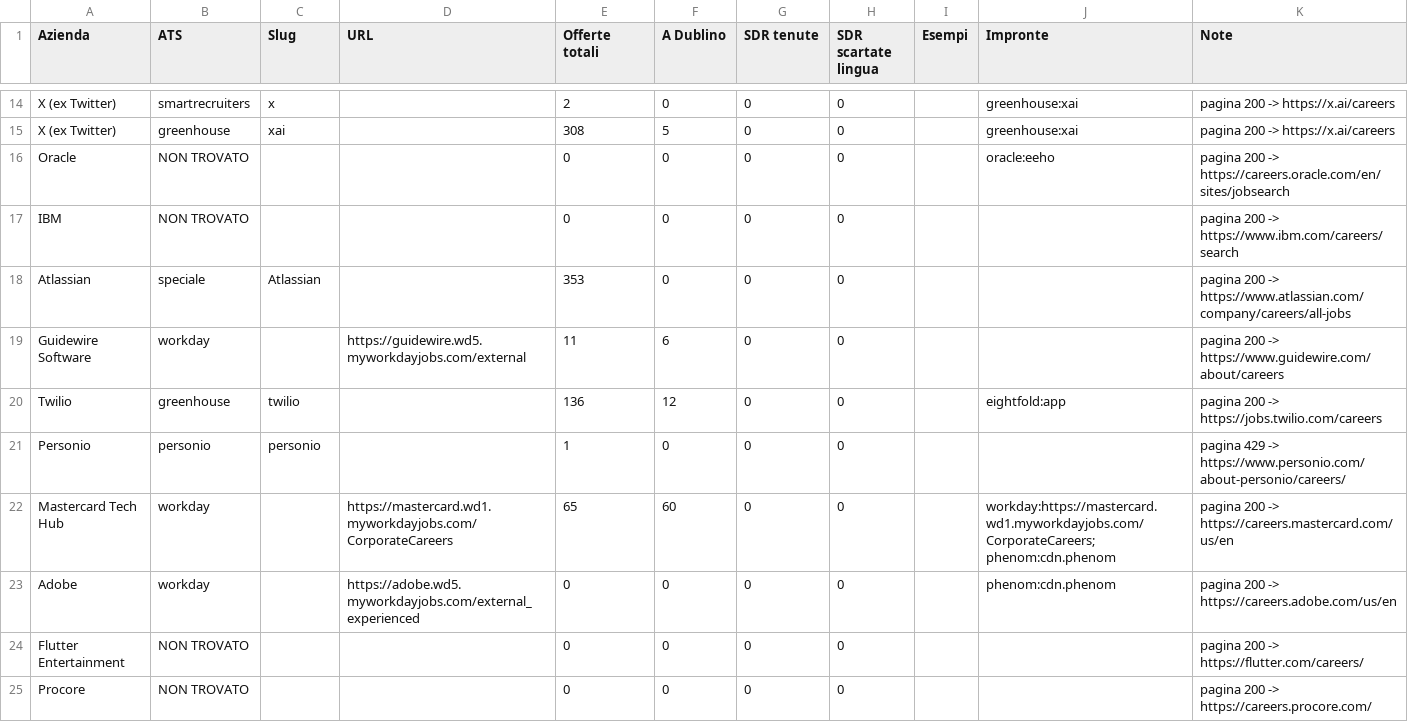
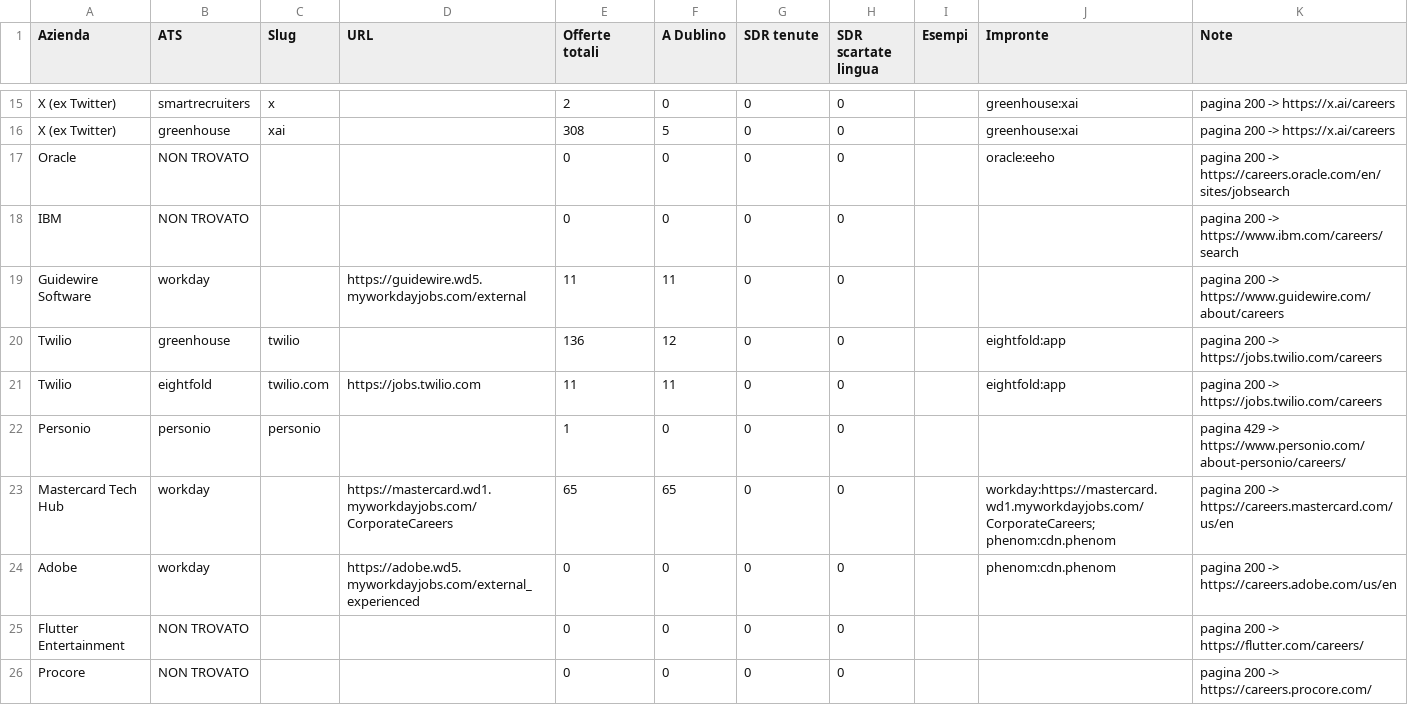
Before and after one commit to lucarini95-droid/swipe-lavoro, a CSV file: report_fonti.csv, drawn as a sheet; only a part is shown, gaps mark what is left out; the diff covers the shown part only.

```diff
--- a/report_fonti.csv
+++ b/report_fonti.csv
@@ -17,7 +18,7 @@ Oracle,NON TROVATO,,,0,0,0,0,,oracle:eeho,pagina 200 -> https://careers.oracle.c
 IBM,NON TROVATO,,,0,0,0,0,,,pagina 200 -> https://www.ibm.com/careers/search
-Atlassian,speciale,Atlassian,,353,0,0,0,,,pagina 200 -> https://www.atlassian.com/company/careers/all-jobs
-Guidewire Software,workday,,https://guidewire.wd5.myworkdayjobs.com/external,11,6,0,0,,,pagina 200 -> https://www.guidewire.com/about/careers
+Guidewire Software,workday,,https://guidewire.wd5.myworkdayjobs.com/external,11,11,0,0,,,pagina 200 -> https://www.guidewire.com/about/careers
 Twilio,greenhouse,twilio,,136,12,0,0,,eightfold:app,pagina 200 -> https://jobs.twilio.com/careers
+Twilio,eightfold,twilio.com,https://jobs.twilio.com,11,11,0,0,,eightfold:app,pagina 200 -> https://jobs.twilio.com/careers
 Personio,personio,personio,,1,0,0,0,,,pagina 429 -> https://www.personio.com/about-personio/careers/
-Mastercard Tech Hub,workday,,https://mastercard.wd1.myworkdayjobs.com/CorporateCareers,65,60,0,0,,workday:https://mastercard.wd1.myworkdayjobs.com/CorporateCareers; phenom:cdn.phenom,pagina 200 -> https://careers.mastercard.com/us/en
+Mastercard Tech Hub,workday,,https://mastercard.wd1.myworkdayjobs.com/CorporateCareers,65,65,0,0,,workday:https://mastercard.wd1.myworkdayjobs.com/CorporateCareers; phenom:cdn.phenom,pagina 200 -> https://careers.mastercard.com/us/en
 Adobe,workday,,https://adobe.wd5.myworkdayjobs.com/external_experienced,0,0,0,0,,phenom:cdn.phenom,pagina 200 -> https://careers.adobe.com/us/en
```
Also changed, not shown: 1 added row and 36 edited cells elsewhere in this file.
